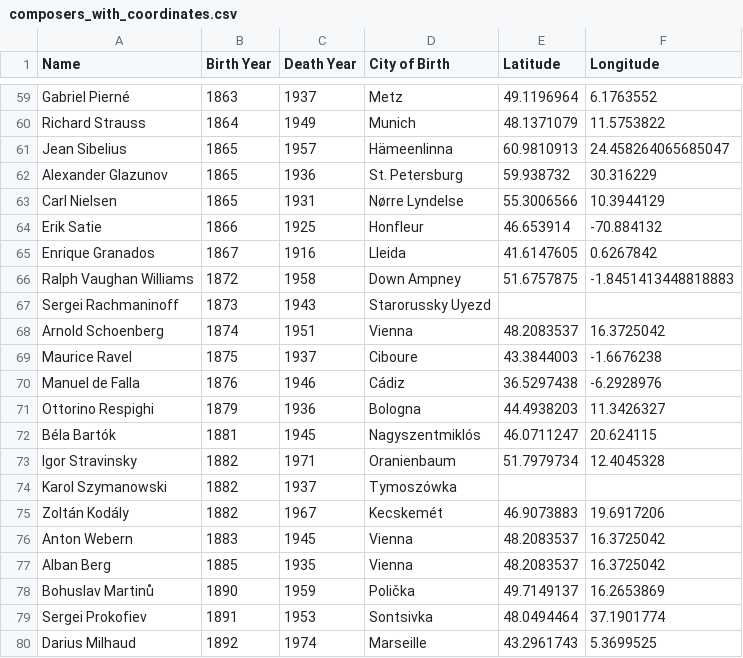
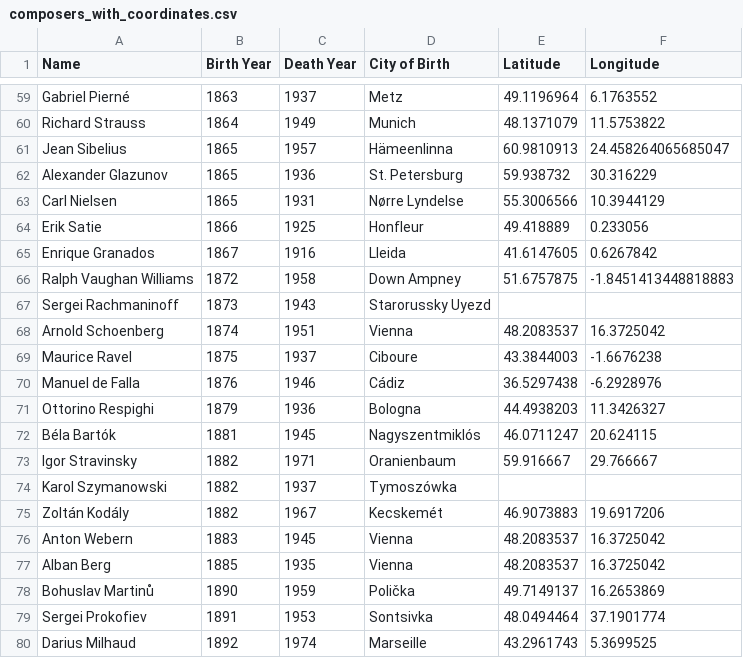
Before and after one commit to achepa83/achepa83.github.io, a CSV file: composers_with_coordinates.csv, drawn as a sheet; only a part is shown, gaps mark what is left out.

Commit message:
corrected some coordinates

```diff
--- a/composers_with_coordinates.csv
+++ b/composers_with_coordinates.csv
@@ -63,3 +63,3 @@ Alexander Glazunov;1865;1936;St. Petersburg;59.938732;30.316229
 Carl Nielsen;1865;1931;Nørre Lyndelse;55.3006566;10.3944129
-Erik Satie;1866;1925;Honfleur;46.653914;-70.884132
+Erik Satie;1866;1925;Honfleur;49.418889;0.233056
 Enrique Granados;1867;1916;Lleida;41.6147605;0.6267842
@@ -72,3 +72,3 @@ Ottorino Respighi;1879;1936;Bologna;44.4938203;11.3426327
 Béla Bartók;1881;1945;Nagyszentmiklós;46.0711247;20.624115
-Igor Stravinsky;1882;1971;Oranienbaum;51.7979734;12.4045328
+Igor Stravinsky;1882;1971;Oranienbaum;59.916667;29.766667
 Karol Szymanowski;1882;1937;Tymoszówka;;
```
